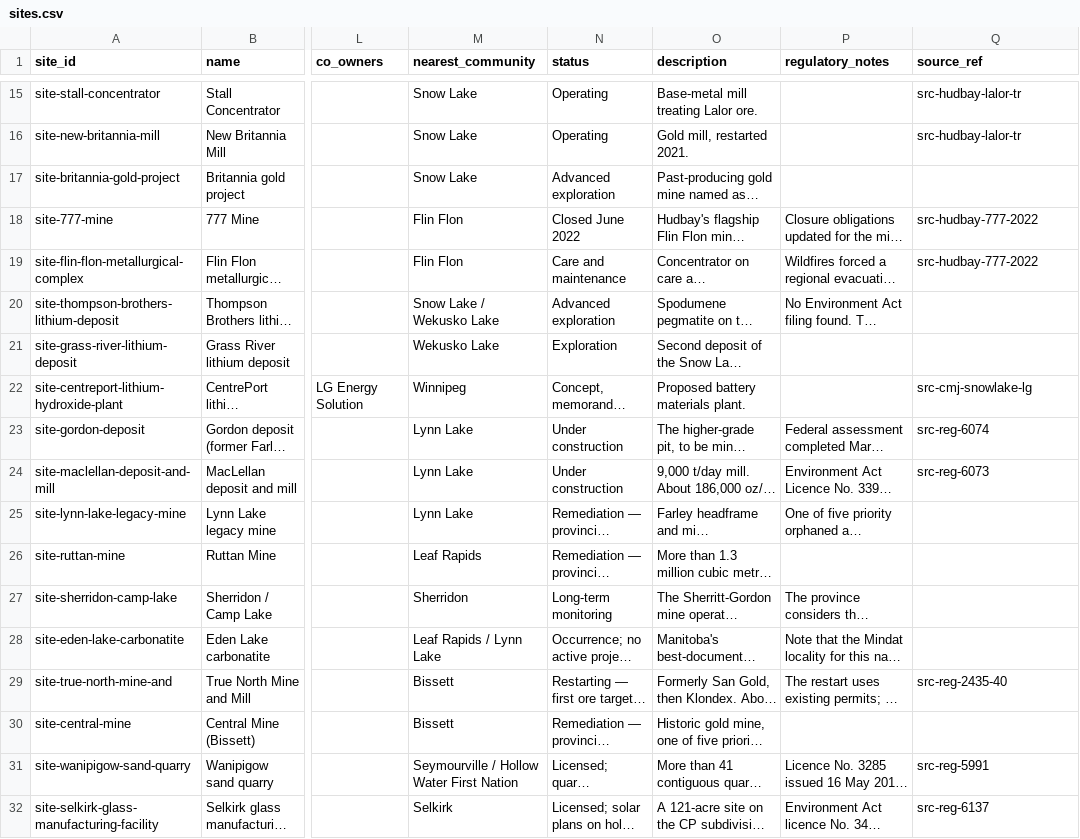
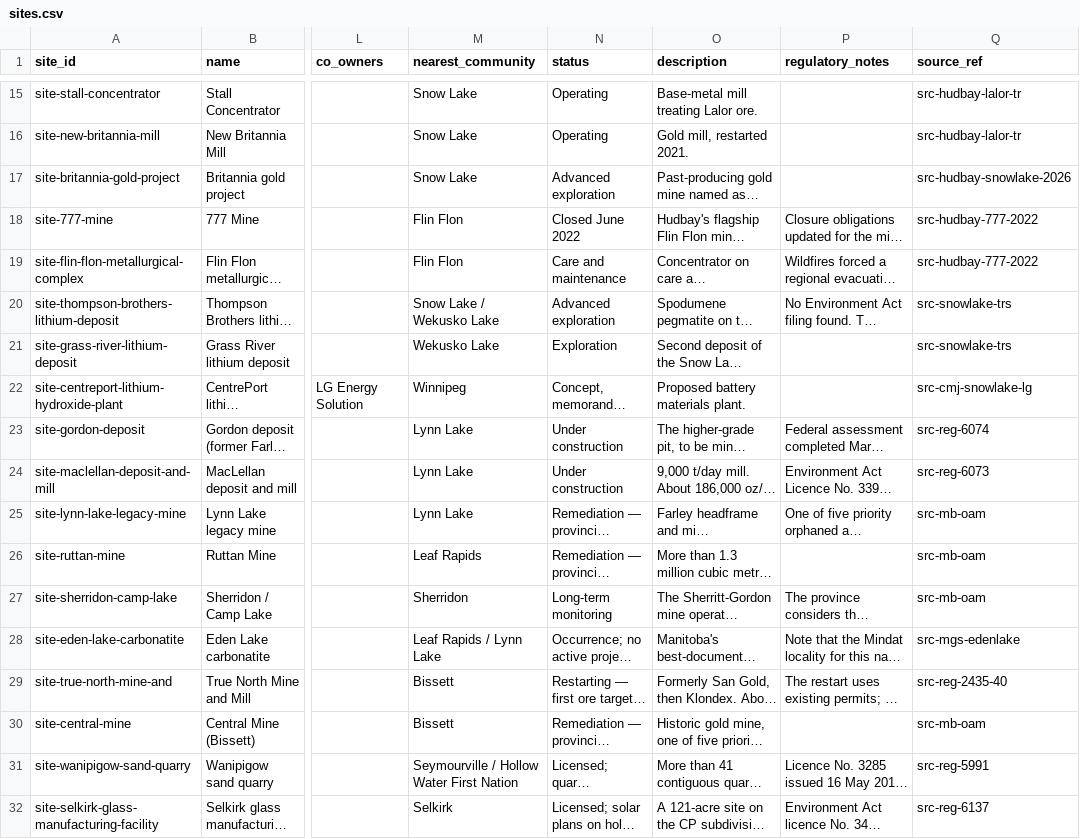
Before and after one commit to elementspod/manitoba-resource-decisions, a CSV file: data/raw/sites.csv, drawn as a sheet; only a part is shown, gaps mark what is left out; long unchanged cells end in …; the diff covers the shown part only; the diff names each change by its address in the sheet, - before the commit and + after, or states it on an @@ line.

```diff
--- a/data/raw/sites.csv
+++ b/data/raw/sites.csv
-Q17 (source_ref): (empty)
+Q17 (source_ref): src-hudbay-snowlake-2026
-Q20:Q21 (source_ref): (empty)
+Q20:Q21 (source_ref): src-snowlake-trs
-Q25:Q27 (source_ref): (empty)
+Q25:Q27 (source_ref): src-mb-oam
-Q28 (source_ref): (empty)
+Q28 (source_ref): src-mgs-edenlake
-Q30 (source_ref): (empty)
+Q30 (source_ref): src-mb-oam
```
Also changed, not shown: 17 edited cells elsewhere in this file, data/raw/orgs.csv, 2 other files.
